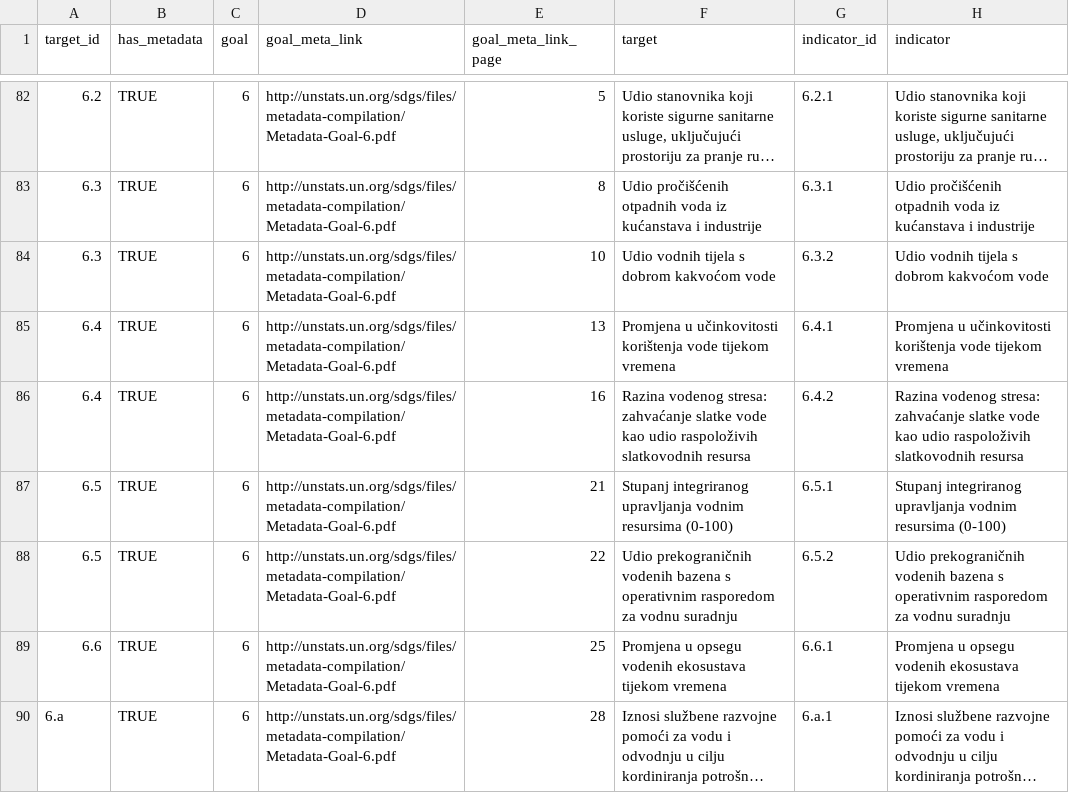
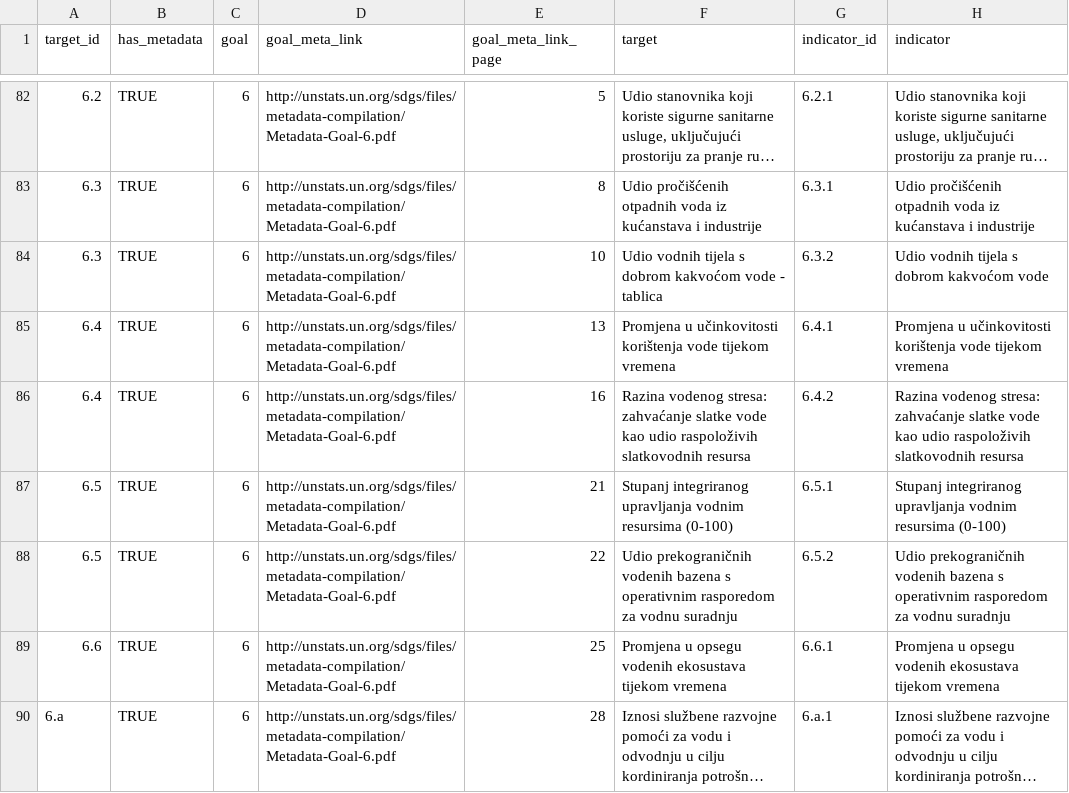
Before and after one commit to CroatianBureauOfStatistics/sdg-indicators, a CSV file: data/sdg_indicator_metadata.csv, drawn as a sheet; only a part is shown, gaps mark what is left out; long unchanged cells end in …; the diff names each change by its address in the sheet, - before the commit and + after, or states it on an @@ line.

Commit message:
Add files via upload

```diff
--- a/data/sdg_indicator_metadata.csv
+++ b/data/sdg_indicator_metadata.csv
-F84 (target): …kakvoćom vode
+F84 (target): …kakvoćom vode - tablica
```
